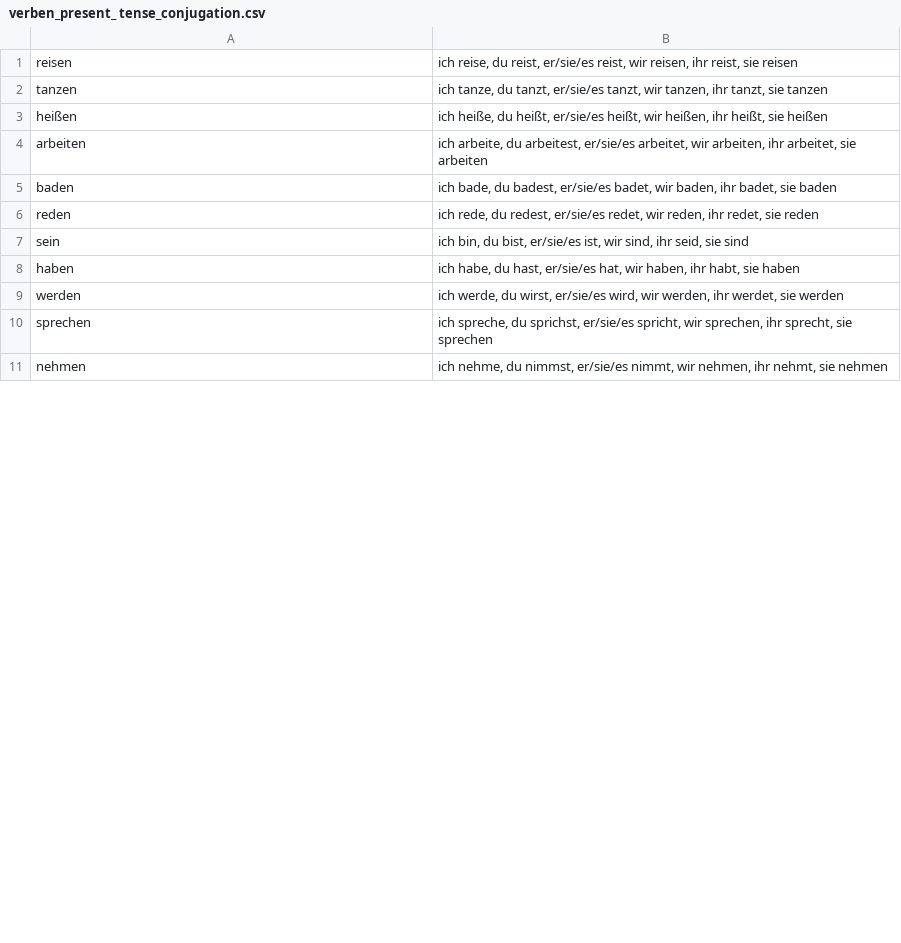
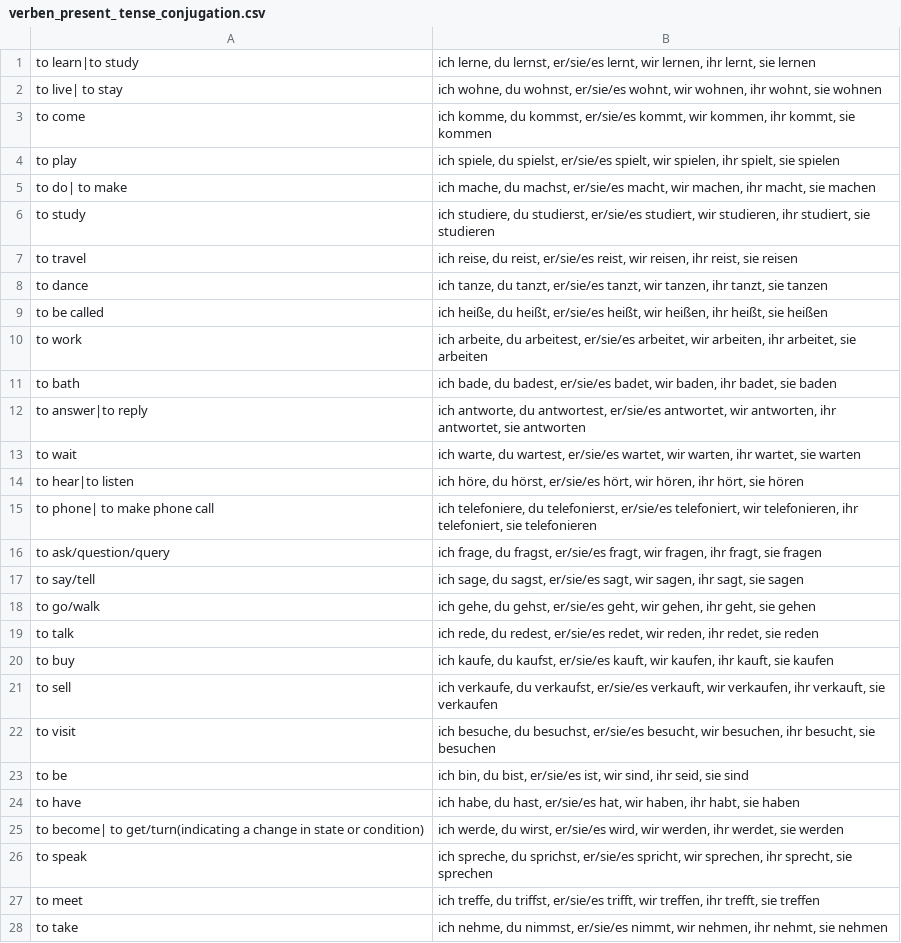
Before and after one commit to kannancmohan/lingoanki, a CSV file: data/german/verben/verben_present_ tense_conjugation.csv, drawn as a sheet; only a part is shown; the diff covers the shown part only.

```diff
--- a/data/german/verben/verben_present_ tense_conjugation.csv
+++ b/data/german/verben/verben_present_ tense_conjugation.csv
@@ -1,11 +1,28 @@
-"reisen","ich reise, du reist, er/sie/es reist, wir reisen, ihr reist, sie reisen"
-"tanzen","ich tanze, du tanzt, er/sie/es tanzt, wir tanzen, ihr tanzt, sie tanzen"
-"heißen","ich heiße, du heißt, er/sie/es heißt, wir heißen, ihr heißt, sie heißen"
-"arbeiten","ich arbeite, du arbeitest, er/sie/es arbeitet, wir arbeiten, ihr arbeitet, sie arbeiten"
-"baden","ich bade, du badest, er/sie/es badet, wir baden, ihr badet, sie baden"
-"reden","ich rede, du redest, er/sie/es redet, wir reden, ihr redet, sie reden"
-"sein","ich bin, du bist, er/sie/es ist, wir sind, ihr seid, sie sind"
-"haben","ich habe, du hast, er/sie/es hat, wir haben, ihr habt, sie haben"
-"werden","ich werde, du wirst, er/sie/es wird, wir werden, ihr werdet, sie werden"
-"sprechen","ich spreche, du sprichst, er/sie/es spricht, wir sprechen, ihr sprecht, sie sprechen"
-"nehmen","ich nehme, du nimmst, er/sie/es nimmt, wir nehmen, ihr nehmt, sie nehmen"
+"to learn|to study","ich lerne, du lernst, er/sie/es lernt, wir lernen, ihr lernt, sie lernen"
+"to live| to stay","ich wohne, du wohnst, er/sie/es wohnt, wir wohnen, ihr wohnt, sie wohnen"
+"to come","ich komme, du kommst, er/sie/es kommt, wir kommen, ihr kommt, sie kommen"
+"to play","ich spiele, du spielst, er/sie/es spielt, wir spielen, ihr spielt, sie spielen"
+"to do| to make","ich mache, du machst, er/sie/es macht, wir machen, ihr macht, sie machen"
+"to study","ich studiere, du studierst, er/sie/es studiert, wir studieren, ihr studiert, sie studieren"
+"to travel","ich reise, du reist, er/sie/es reist, wir reisen, ihr reist, sie reisen"
+"to dance","ich tanze, du tanzt, er/sie/es tanzt, wir tanzen, ihr tanzt, sie tanzen"
+"to be called","ich heiße, du heißt, er/sie/es heißt, wir heißen, ihr heißt, sie heißen"
+"to work","ich arbeite, du arbeitest, er/sie/es arbeitet, wir arbeiten, ihr arbeitet, sie arbeiten"
+"to bath","ich bade, du badest, er/sie/es badet, wir baden, ihr badet, sie baden"
+"to answer|to reply","ich antworte, du antwortest, er/sie/es antwortet, wir antworten, ihr antwortet, sie antworten"
+"to wait","ich warte, du wartest, er/sie/es wartet, wir warten, ihr wartet, sie warten"
+"to hear|to listen","ich höre, du hörst, er/sie/es hört, wir hören, ihr hört, sie hören"
+"to phone| to make phone call","ich telefoniere, du telefonierst, er/sie/es telefoniert, wir telefonieren, ihr telefoniert, sie telefonieren"
+"to ask/question/query","ich frage, du fragst, er/sie/es fragt, wir fragen, ihr fragt, sie fragen"
+"to say/tell","ich sage, du sagst, er/sie/es sagt, wir sagen, ihr sagt, sie sagen"
+"to go/walk","ich gehe, du gehst, er/sie/es geht, wir gehen, ihr geht, sie gehen"
+"to talk","ich rede, du redest, er/sie/es redet, wir reden, ihr redet, sie reden"
+"to buy","ich kaufe, du kaufst, er/sie/es kauft, wir kaufen, ihr kauft, sie kaufen"
+"to sell","ich verkaufe, du verkaufst, er/sie/es verkauft, wir verkaufen, ihr verkauft, sie verkaufen"
+"to visit","ich besuche, du besuchst, er/sie/es besucht, wir besuchen, ihr besucht, sie besuchen"
+"to be","ich bin, du bist, er/sie/es ist, wir sind, ihr seid, sie sind"
+"to have","ich habe, du hast, er/sie/es hat, wir haben, ihr habt, sie haben"
+"to become| to get/turn(indicating a change in state or condition)","ich werde, du wirst, er/sie/es wird, wir werden, ihr werdet, sie werden"
+"to speak","ich spreche, du sprichst, er/sie/es spricht, wir sprechen, ihr sprecht, sie sprechen"
+"to meet","ich treffe, du triffst, er/sie/es trifft, wir treffen, ihr trefft, sie treffen"
+"to take","ich nehme, du nimmst, er/sie/es nimmt, wir nehmen, ihr nehmt, sie nehmen"
```
Also changed, not shown: 8 added rows and 11 edited cells elsewhere in this file.
